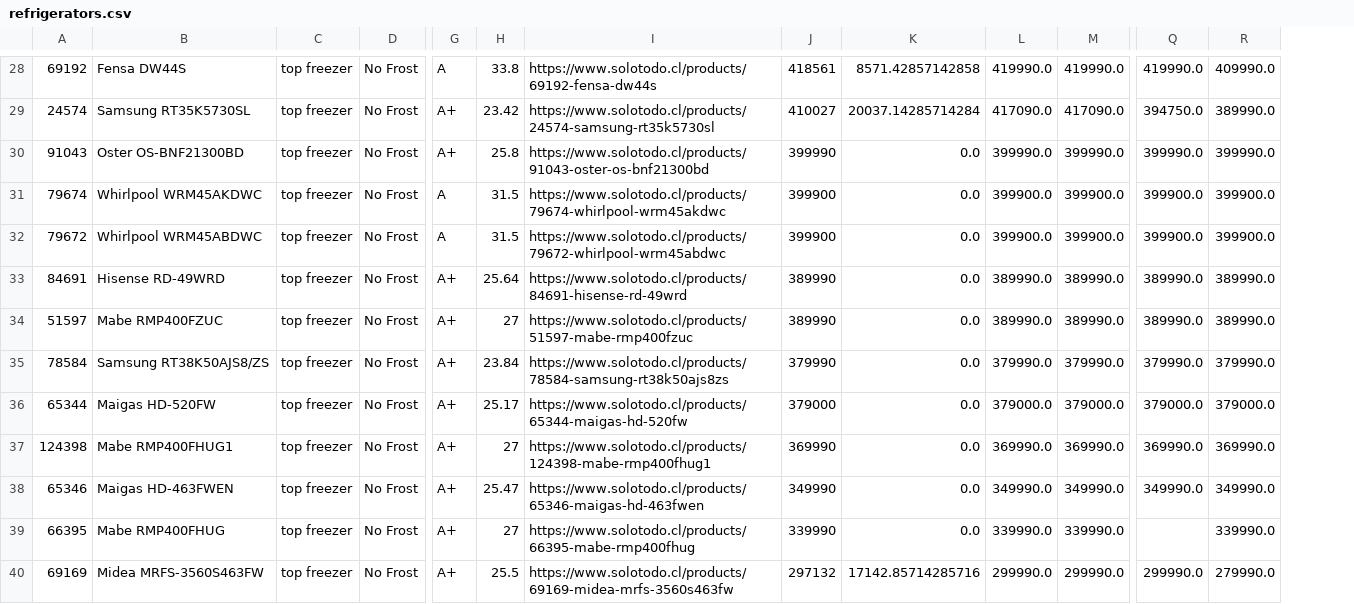
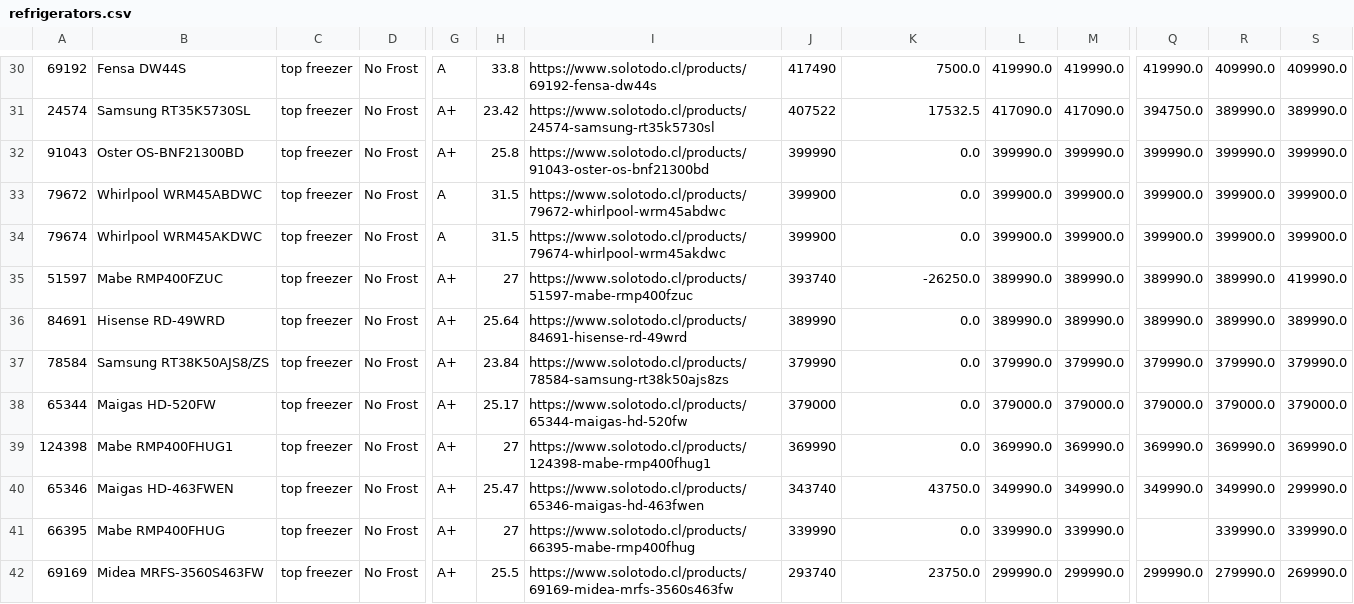
Before and after one commit to fernandonavajas/web_scrapping_notebooks_chile, a CSV file: refrigerators/refrigerators.csv, drawn as a sheet; only a part is shown, gaps mark what is left out; removed rows and columns are numbered as before the commit, all else as after; rows hold the shown columns only; the diff covers the shown part only; the diff names each change by its address in the sheet, - before the commit and + after, or states it on an @@ line.

```diff
--- a/refrigerators/refrigerators.csv
+++ b/refrigerators/refrigerators.csv
+column S, rows 30-32: 409990.0 | 389990.0 | 399990.0; row 34: 399900.0; rows 36-42: 389990.0 | 379990.0 | 379000.0 | 369990.0 | 299990.0 | 339990.0 | 269990.0
-J30: 418561
+J30: 417490
-K30: 8571.42857142858
+K30: 7500.0
-J31: 410027
+J31: 407522
-K31: 20037.14285714284
+K31: 17532.5
@@ row 32 moved to row 33: 79672 @@
+row 35: 51597 | Mabe RMP400FZUC | top freezer | No Frost | A+ | 27 | https://www.solotodo.cl/products/51597-mabe-rmp400fzuc | 393740 | -26250.0 | 389990.0 | 389990.0 | 389990.0 | 389990.0 | 419990.0
-row 34: 51597 | Mabe RMP400FZUC | top freezer | No Frost | A+ | 27 | https://www.solotodo.cl/products/51597-mabe-rmp400fzuc | 389990 | 0.0 | 389990.0 | 389990.0 | 389990.0 | 389990.0
-J40: 349990
+J40: 343740
-K40: 0.0
+K40: 43750.0
-J42: 297132
+J42: 293740
-K42: 17142.85714285716
+K42: 23750.0
```
Also changed, not shown: 3 added rows, 1 removed row, 2 moved rows and 19 edited cells elsewhere in this file, applewatchs/applewatchs.csv, notebooks/notebooks.csv, 13 other files.
